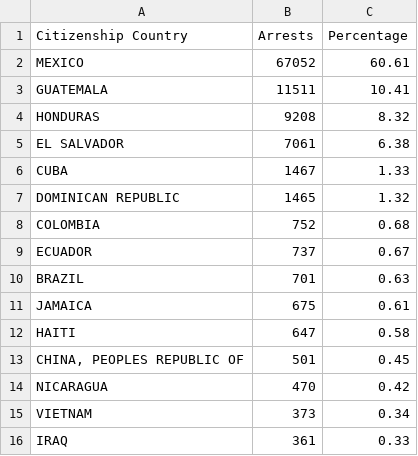
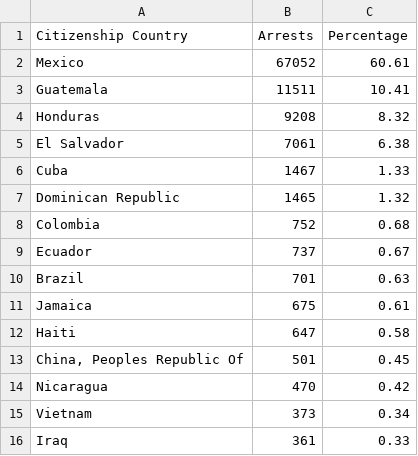
Before and after one commit to hannahjliu/hannahjliu.github.io, a CSV file: data/topcountryarrests2017.csv, drawn as a sheet.

```diff
--- a/data/topcountryarrests2017.csv
+++ b/data/topcountryarrests2017.csv
@@ -1,16 +1,16 @@
 Citizenship Country,Arrests,Percentage
-MEXICO,67052,60.61
-GUATEMALA,11511,10.41
-HONDURAS,9208,8.32
-EL SALVADOR,7061,6.38
-CUBA,1467,1.33
-DOMINICAN REPUBLIC,1465,1.32
-COLOMBIA,752,0.68
-ECUADOR,737,0.67
-BRAZIL,701,0.63
-JAMAICA,675,0.61
-HAITI,647,0.58
-"CHINA, PEOPLES REPUBLIC OF",501,0.45
-NICARAGUA,470,0.42
-VIETNAM,373,0.34
-IRAQ,361,0.33
+Mexico,67052,60.61
+Guatemala,11511,10.41
+Honduras,9208,8.32
+El Salvador,7061,6.38
+Cuba,1467,1.33
+Dominican Republic,1465,1.32
+Colombia,752,0.68
+Ecuador,737,0.67
+Brazil,701,0.63
+Jamaica,675,0.61
+Haiti,647,0.58
+"China, Peoples Republic Of",501,0.45
+Nicaragua,470,0.42
+Vietnam,373,0.34
+Iraq,361,0.33
```
Also changed, not shown: data/topcountryarrests.csv, data/topcountryarrests2025.csv.
